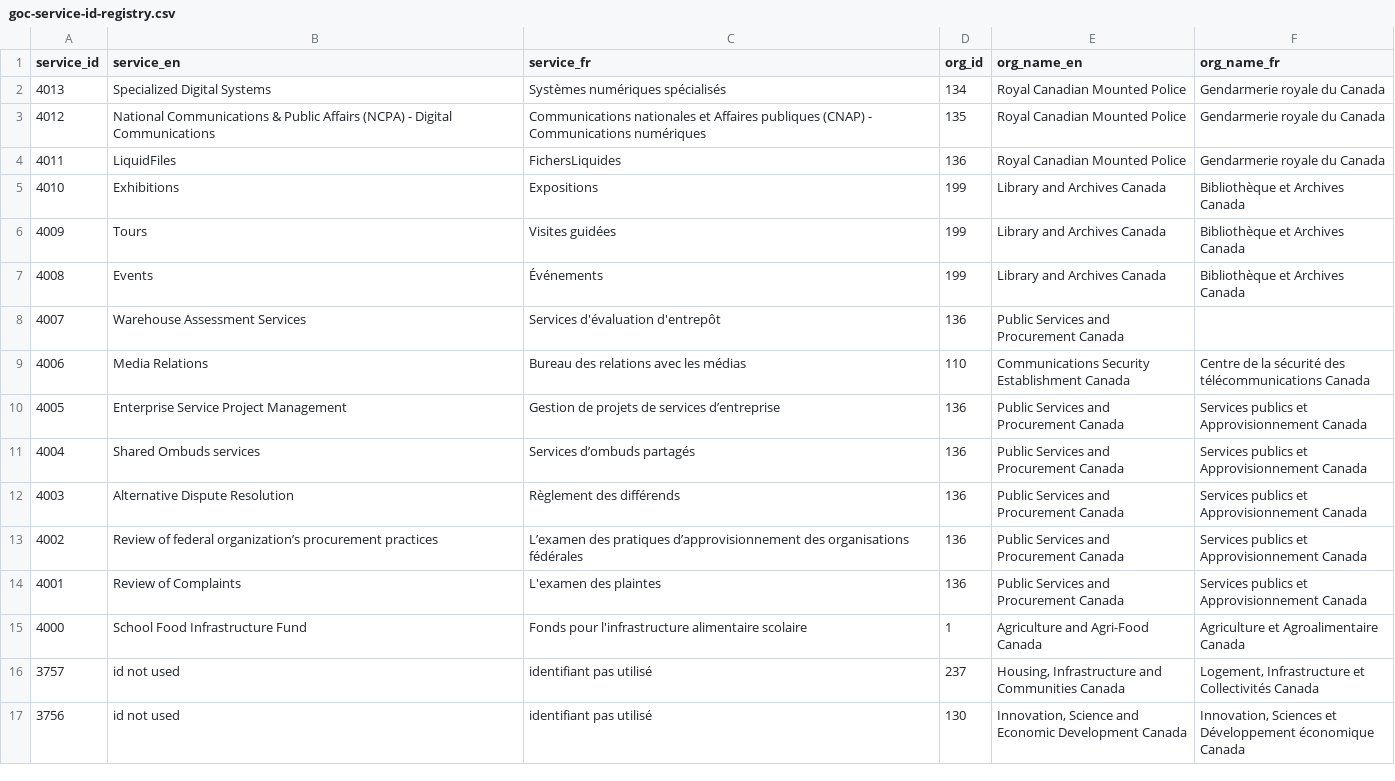
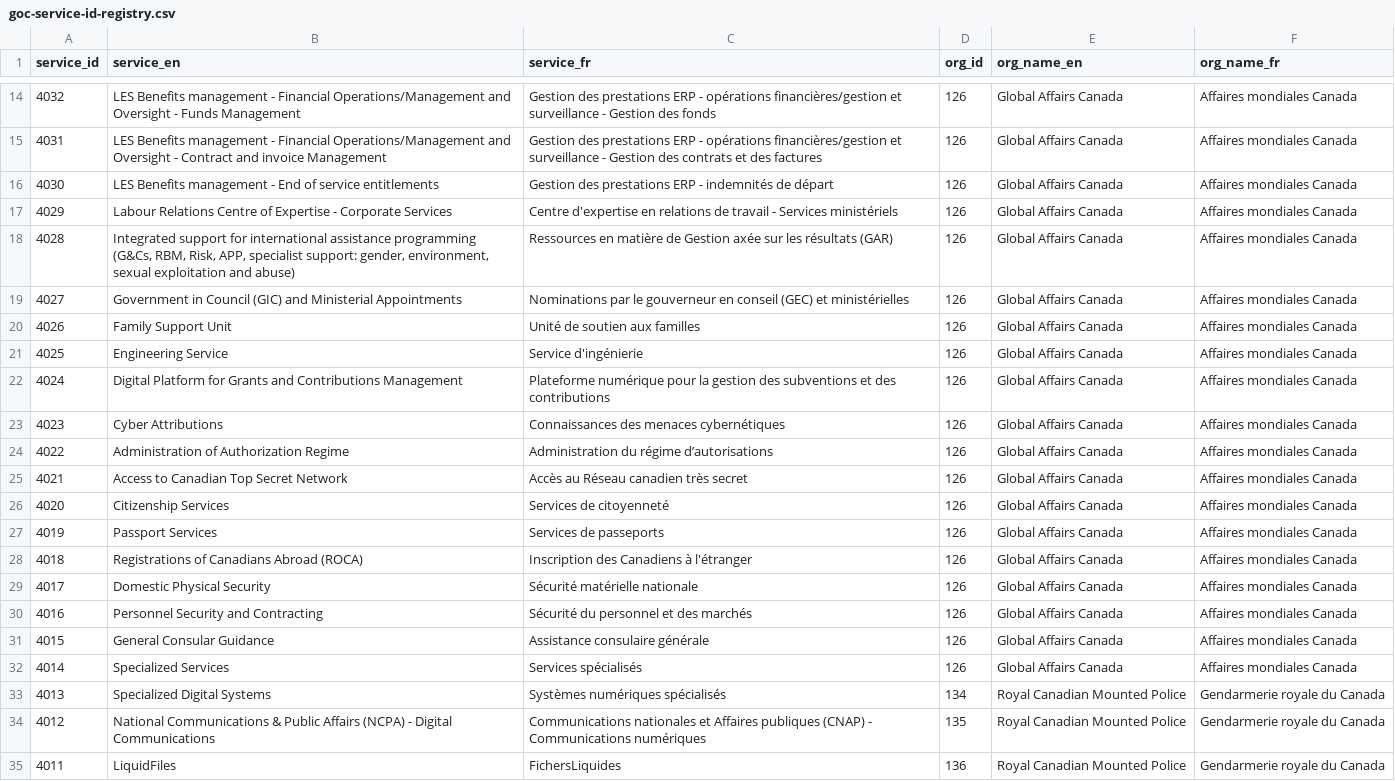
Before and after one commit to gcperformance/utilities, a CSV file: goc-service-id-registry.csv, drawn as a sheet; only a part is shown, gaps mark what is left out; the shorter side is filled out with more unchanged rows; the diff covers the shown part only.

Commit message:
Add files via upload
assigned 31 service IDs to GLobal Affairs

```diff
--- a/goc-service-id-registry.csv
+++ b/goc-service-id-registry.csv
@@ -2 +14,20 @@
+4032,LES Benefits management - Financial Operations/Management and Oversight - Funds Management,Gestion des prestations ERP - opérations financières/gestion et surveillance - Gestion des fonds,126,Global Affairs Canada,Affaires mondiales Canada
+4031,LES Benefits management - Financial Operations/Management and Oversight - Contract and invoice Management,Gestion des prestations ERP - opérations financières/gestion et surveillance - Gestion des contrats et des factures,126,Global Affairs Canada,Affaires mondiales Canada
+4030,LES Benefits management - End of service entitlements,Gestion des prestations ERP - indemnités de départ ,126,Global Affairs Canada,Affaires mondiales Canada
+4029,Labour Relations Centre of Expertise - Corporate Services,Centre d'expertise en relations de travail - Services ministériels,126,Global Affairs Canada,Affaires mondiales Canada
+4028,"Integrated support for international assistance programming (G&Cs, RBM, Risk, APP, specialist support: gender, environment, sexual exploitation and abuse)",Ressources en matière de Gestion axée sur les résultats (GAR),126,Global Affairs Canada,Affaires mondiales Canada
+4027,Government in Council (GIC) and Ministerial Appointments,Nominations par le gouverneur en conseil (GEC) et ministérielles,126,Global Affairs Canada,Affaires mondiales Canada
+4026,Family Support Unit,Unité de soutien aux familles,126,Global Affairs Canada,Affaires mondiales Canada
+4025,Engineering Service,Service d'ingénierie,126,Global Affairs Canada,Affaires mondiales Canada
+4024,Digital Platform for Grants and Contributions Management,Plateforme numérique pour la gestion des subventions et des contributions,126,Global Affairs Canada,Affaires mondiales Canada
+4023,Cyber Attributions,Connaissances des menaces cybernétiques,126,Global Affairs Canada,Affaires mondiales Canada
+4022,Administration of Authorization Regime,Administration du  régime d’autorisations,126,Global Affairs Canada,Affaires mondiales Canada
+4021,Access to Canadian Top Secret Network , Accès au Réseau canadien très secret,126,Global Affairs Canada,Affaires mondiales Canada
+4020,Citizenship Services,Services de citoyenneté,126,Global Affairs Canada,Affaires mondiales Canada
+4019,Passport Services,Services de passeports,126,Global Affairs Canada,Affaires mondiales Canada
+4018,Registrations of Canadians Abroad (ROCA),Inscription des Canadiens à l'étranger,126,Global Affairs Canada,Affaires mondiales Canada
+4017,Domestic Physical Security,Sécurité matérielle nationale,126,Global Affairs Canada,Affaires mondiales Canada
+4016,Personnel Security and Contracting,Sécurité du personnel et des marchés,126,Global Affairs Canada,Affaires mondiales Canada
+4015,General Consular Guidance,Assistance consulaire générale,126,Global Affairs Canada,Affaires mondiales Canada
+4014,Specialized Services,Services spécialisés,126,Global Affairs Canada,Affaires mondiales Canada
 4013,Specialized Digital Systems,Systèmes numériques spécialisés,134,Royal Canadian Mounted Police,Gendarmerie royale du Canada
```
Also changed, not shown: 12 added rows elsewhere in this file.
